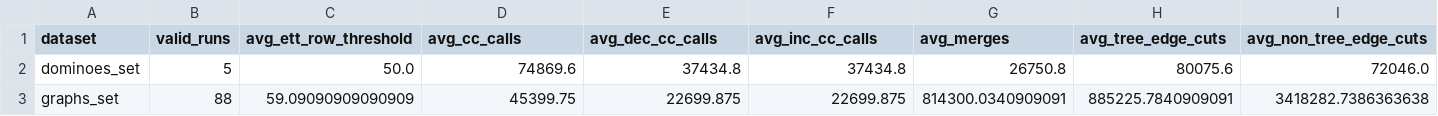
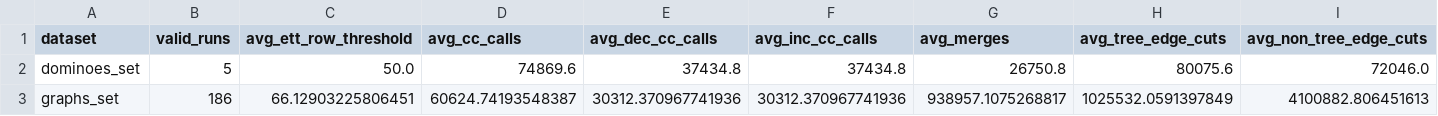
Before and after one commit to loiufam/Algorithm_DXD, a CSV file: results/cc_dynamics_summary.csv, drawn as a sheet; only a part is shown; removed rows and columns are numbered as before the commit, all else as after; rows hold the shown columns only; the diff names each change by its address in the sheet, - before the commit and + after, or states it on an @@ line.

```diff
--- a/results/cc_dynamics_summary.csv
+++ b/results/cc_dynamics_summary.csv
-row 3: graphs_set | 88 | 59.09090909090909 | 45399.75 | 22699.875 | 22699.875 | 814300.0340909091 | 885225.7840909091 | 3418282.7386363638
+row 3: graphs_set | 186 | 66.12903225806451 | 60624.74193548387 | 30312.370967741936 | 30312.370967741936 | 938957.1075268817 | 1025532.0591397849 | 4100882.806451613
```
Also changed, not shown: bin/sum_set.csv, results/cc_dynamics_set.csv, 1 other file.
